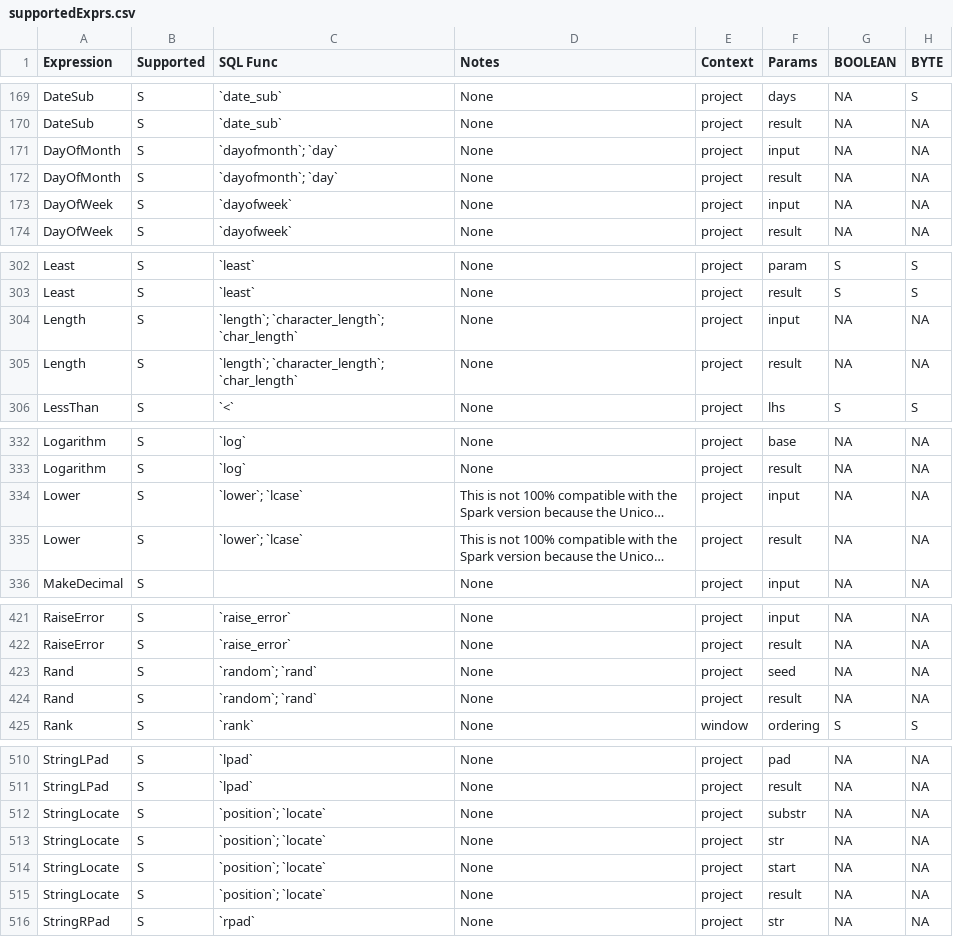
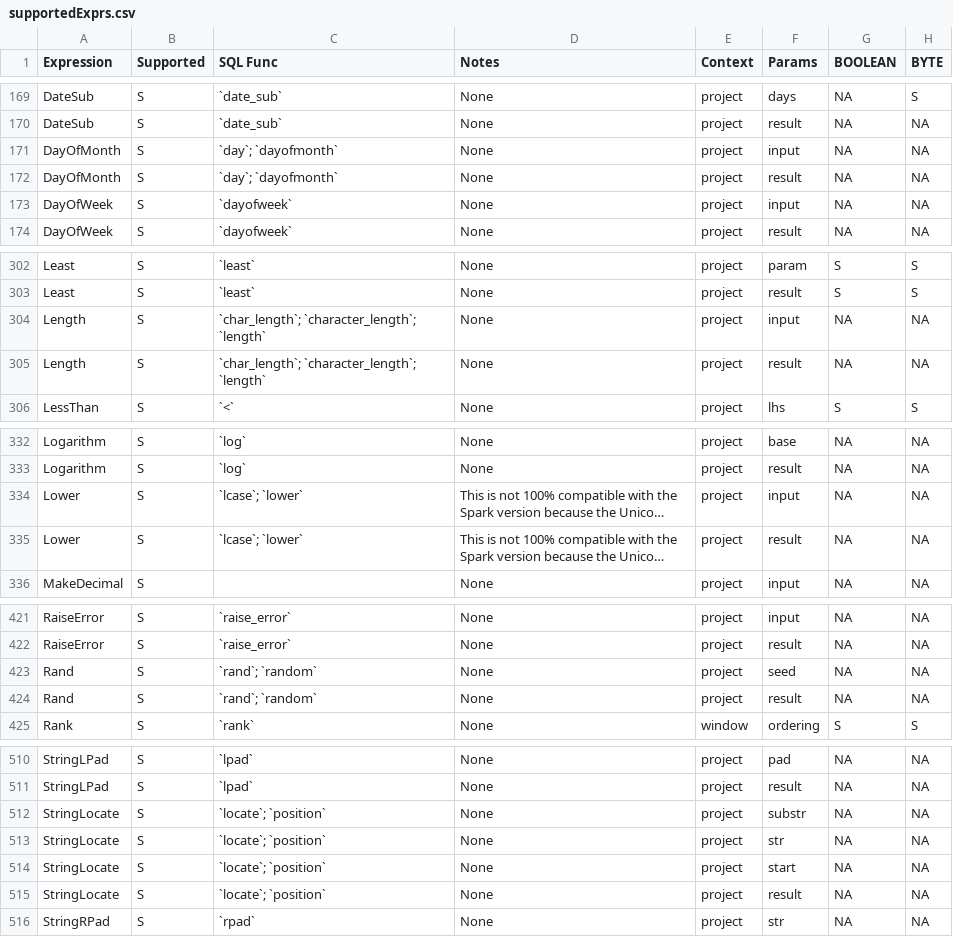
Before and after one commit to NVIDIA/spark-rapids, a CSV file: tools/generated_files/supportedExprs.csv, drawn as a sheet; only a part is shown, gaps mark what is left out; long unchanged cells end in …; the diff covers the shown part only; the diff names each change by its address in the sheet, - before the commit and + after, or states it on an @@ line.

```diff
--- a/tools/generated_files/supportedExprs.csv
+++ b/tools/generated_files/supportedExprs.csv
-C171:C172 (SQL Func): `dayofmonth`; `day`
+C171:C172 (SQL Func): `day`; `dayofmonth`
-C304:C305 (SQL Func): `length`; `character_length`; `char_length`
+C304:C305 (SQL Func): `char_length`; `character_length`; `length`
-C334:C335 (SQL Func): `lower`; `lcase`
+C334:C335 (SQL Func): `lcase`; `lower`
-C423:C424 (SQL Func): `random`; `rand`
+C423:C424 (SQL Func): `rand`; `random`
-C512:C515 (SQL Func): `position`; `locate`
+C512:C515 (SQL Func): `locate`; `position`
```
Also changed, not shown: 40 edited cells elsewhere in this file, tools/generated_files/311/supportedExprs.csv, tools/generated_files/341/supportedExprs.csv, 6 other files.
